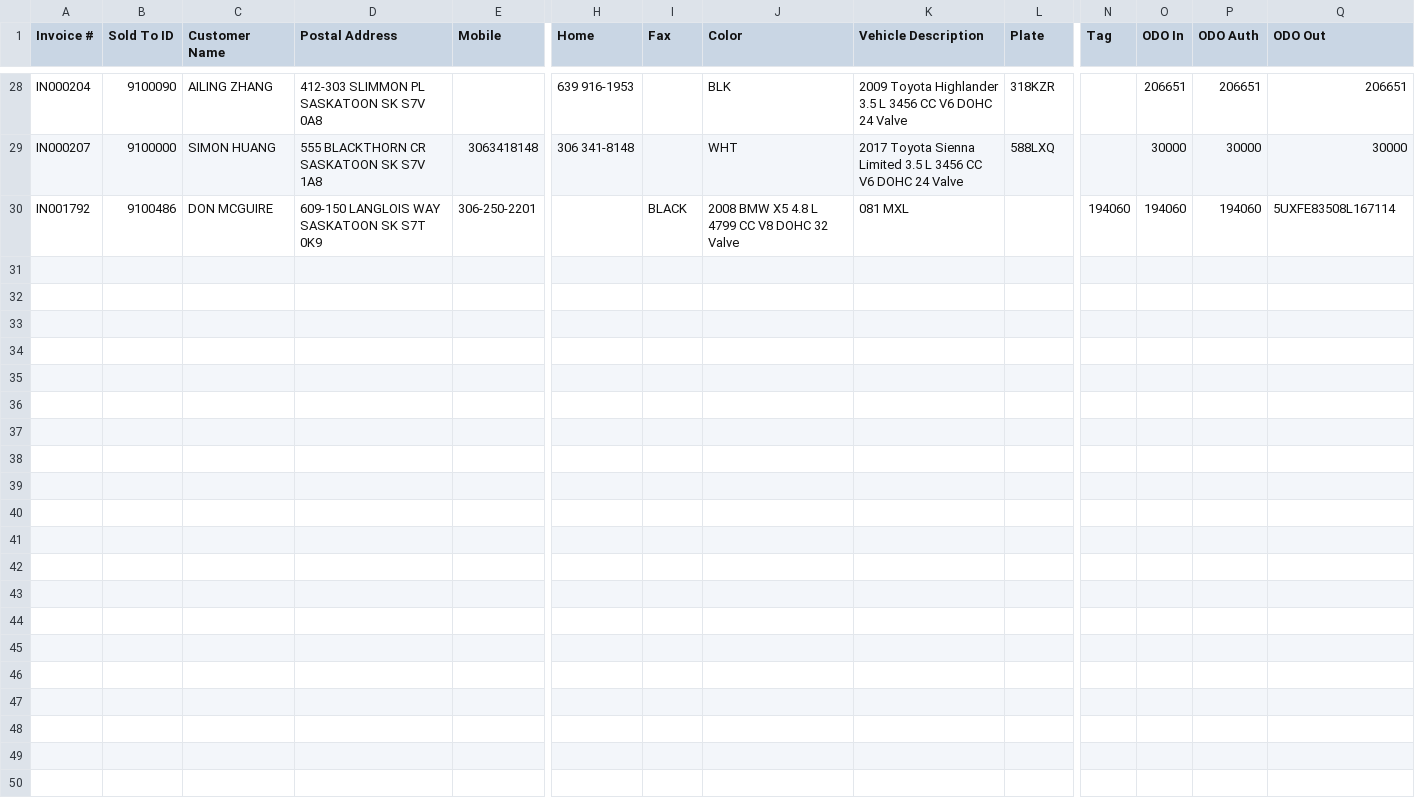
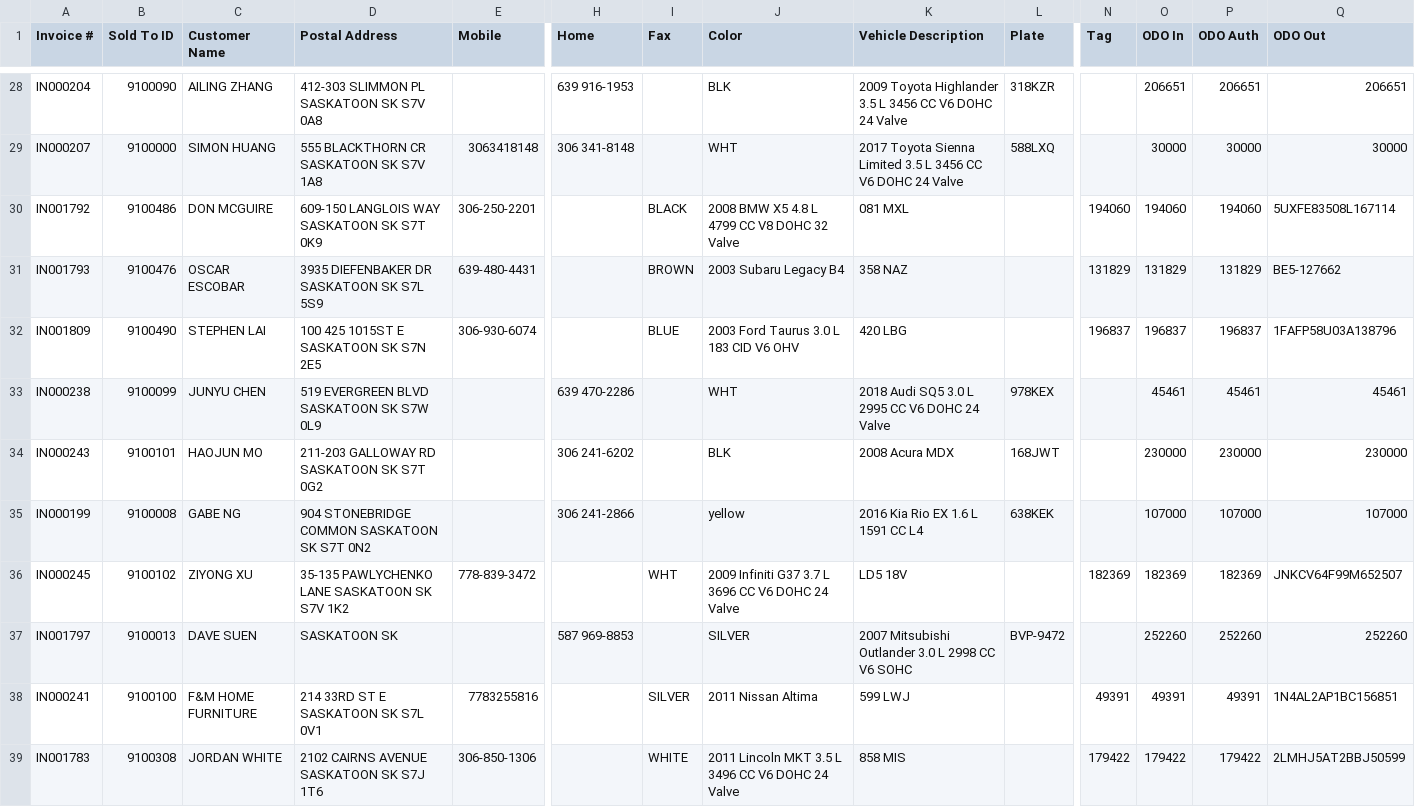
Before and after one commit to JoelWatkins/test, a CSV file: invoice_headers.csv, drawn as a sheet; only a part is shown, gaps mark what is left out; rows hold the shown columns only; the diff names each change by its address in the sheet, - before the commit and + after, or states it on an @@ line.

```diff
--- a/invoice_headers.csv
+++ b/invoice_headers.csv
+row 31: IN001793 | 9100476 | OSCAR ESCOBAR | 3935 DIEFENBAKER DR SASKATOON SK S7L 5S9 | 639-480-4431 |  | BROWN | 2003 Subaru Legacy B4 | 358 NAZ |  | 131829 | 131829 | 131829 | BE5-127662
+row 32: IN001809 | 9100490 | STEPHEN LAI | 100 425 1015ST E SASKATOON SK S7N 2E5 | 306-930-6074 |  | BLUE | 2003 Ford Taurus 3.0 L 183 CID V6 OHV | 420 LBG |  | 196837 | 196837 | 196837 | 1FAFP58U03A138796
+row 33: IN000238 | 9100099 | JUNYU CHEN | 519 EVERGREEN BLVD SASKATOON SK S7W 0L9 |  | 639 470-2286 |  | WHT | 2018 Audi SQ5 3.0 L 2995 CC V6 DOHC 24 Valve | 978KEX |  | 45461 | 45461 | 45461
+row 34: IN000243 | 9100101 | HAOJUN MO | 211-203 GALLOWAY RD SASKATOON SK S7T 0G2 |  | 306 241-6202 |  | BLK | 2008 Acura MDX | 168JWT |  | 230000 | 230000 | 230000
+row 35: IN000199 | 9100008 | GABE NG | 904 STONEBRIDGE COMMON SASKATOON SK S7T 0N2 |  | 306 241-2866 |  | yellow | 2016 Kia Rio EX 1.6 L 1591 CC L4 | 638KEK |  | 107000 | 107000 | 107000
+row 36: IN000245 | 9100102 | ZIYONG XU | 35-135 PAWLYCHENKO LANE SASKATOON SK S7V 1K2 | 778-839-3472 |  | WHT | 2009 Infiniti G37 3.7 L 3696 CC V6 DOHC 24 Valve | LD5 18V |  | 182369 | 182369 | 182369 | JNKCV64F99M652507
+row 37: IN001797 | 9100013 | DAVE SUEN | SASKATOON SK |  | 587 969-8853 |  | SILVER | 2007 Mitsubishi Outlander 3.0 L 2998 CC V6 SOHC | BVP-9472 |  | 252260 | 252260 | 252260
+row 38: IN000241 | 9100100 | F&M HOME FURNITURE | 214 33RD ST E SASKATOON SK S7L 0V1 | 7783255816 |  | SILVER | 2011 Nissan Altima | 599 LWJ |  | 49391 | 49391 | 49391 | 1N4AL2AP1BC156851
+row 39: IN001783 | 9100308 | JORDAN WHITE | 2102 CAIRNS AVENUE SASKATOON SK S7J 1T6 | 306-850-1306 |  | WHITE | 2011 Lincoln MKT 3.5 L 3496 CC V6 DOHC 24 Valve | 858 MIS |  | 179422 | 179422 | 179422 | 2LMHJ5AT2BBJ50599
```
Also changed, not shown: invoice_lineitems.csv.
